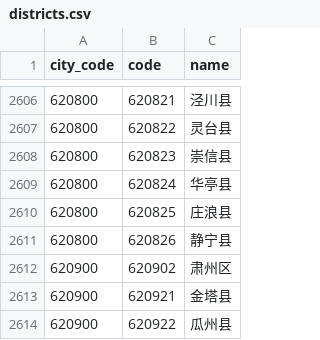
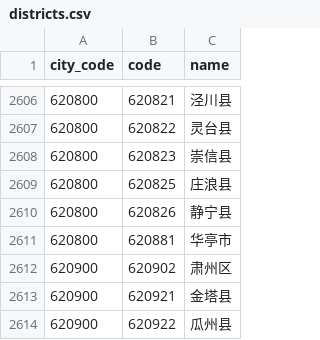
Before and after one commit to instapp/china-regions, a CSV file: data/csv/districts.csv, drawn as a sheet; only a part is shown, gaps mark what is left out; removed rows and columns are numbered as before the commit, all else as after; the diff names each change by its address in the sheet, - before the commit and + after, or states it on an @@ line.

```diff
--- a/data/csv/districts.csv
+++ b/data/csv/districts.csv
-row 2609: 620800 | 620824 | 华亭县
+row 2611: 620800 | 620881 | 华亭市
```
Also changed, not shown: 16 other files.
